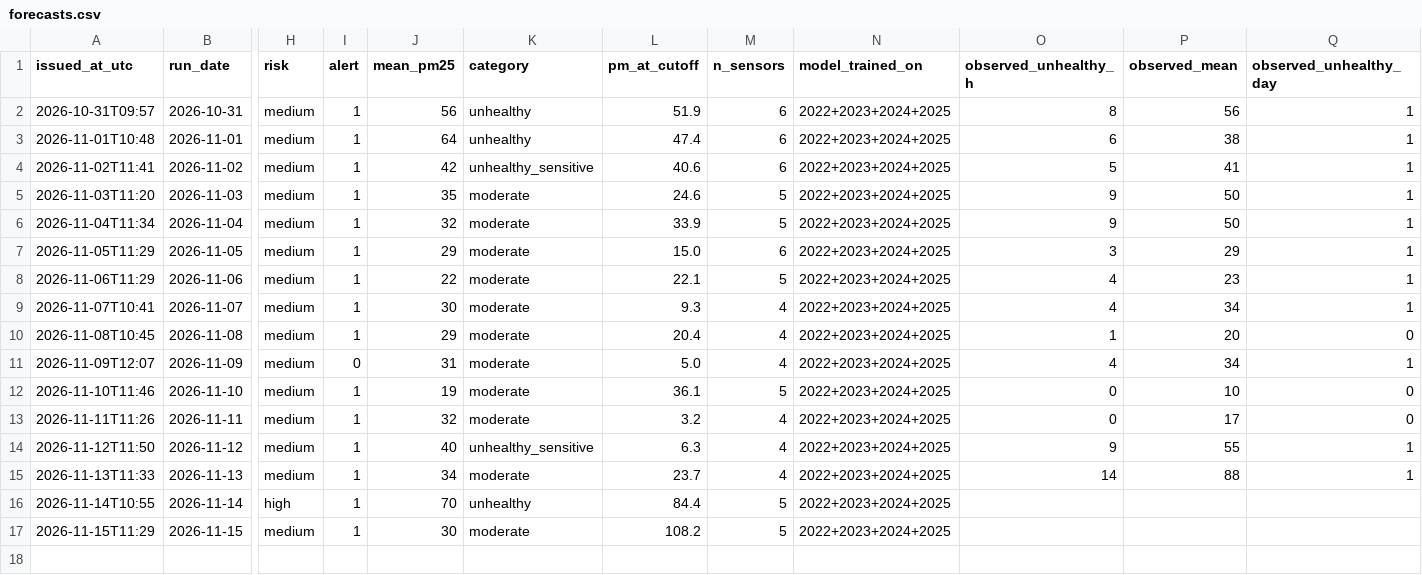
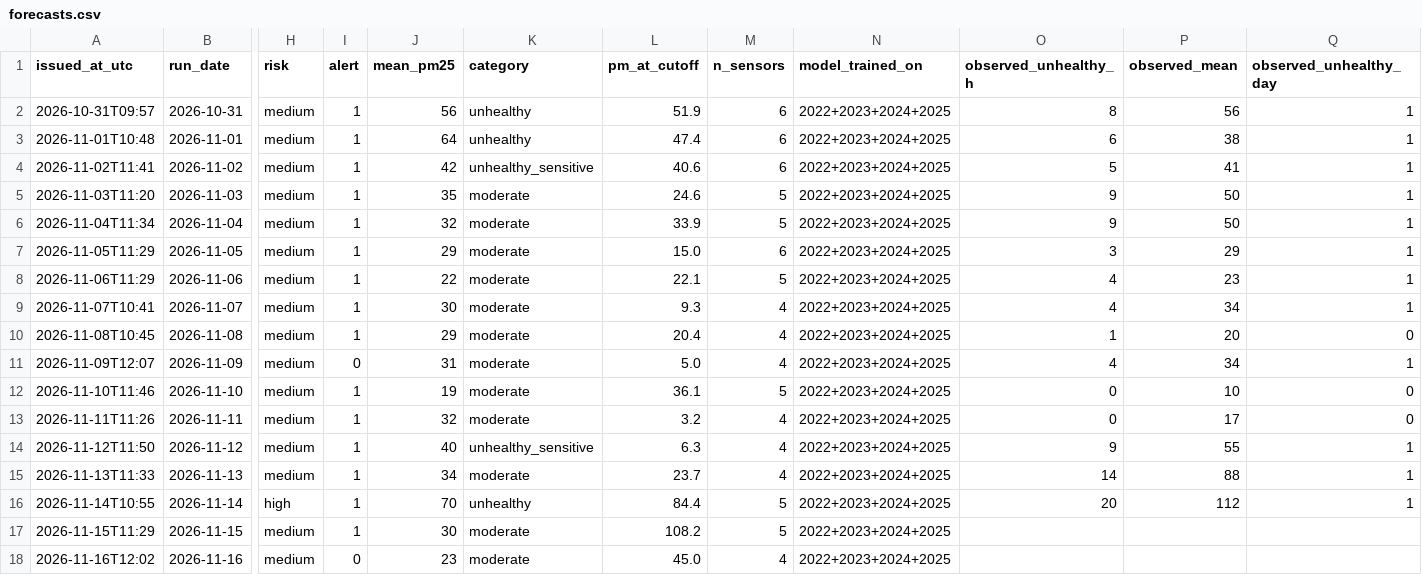
Before and after one commit to erjigit7/smog-bishkek, a CSV file: forecasts/forecasts.csv, drawn as a sheet; only a part is shown, gaps mark what is left out; rows hold the shown columns only; the diff names each change by its address in the sheet, - before the commit and + after, or states it on an @@ line.

```diff
--- a/forecasts/forecasts.csv
+++ b/forecasts/forecasts.csv
-O16 (observed_unhealthy_h): (empty)
+O16 (observed_unhealthy_h): 20
-P16 (observed_mean): (empty)
+P16 (observed_mean): 112
-Q16 (observed_unhealthy_day): (empty)
+Q16 (observed_unhealthy_day): 1
+row 18: 2026-11-16T12:02 | 2026-11-16 | medium | 0 | 23 | moderate | 45.0 | 4 | 2022+2023+2024+2025
```
